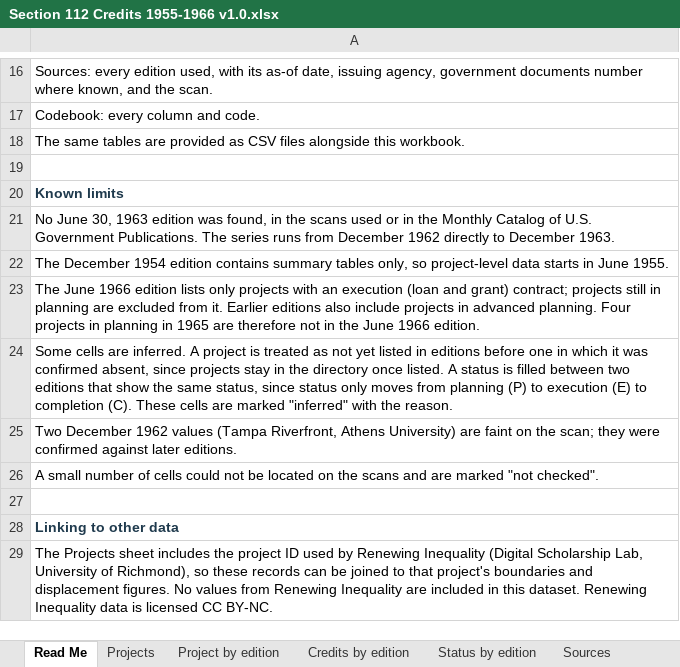
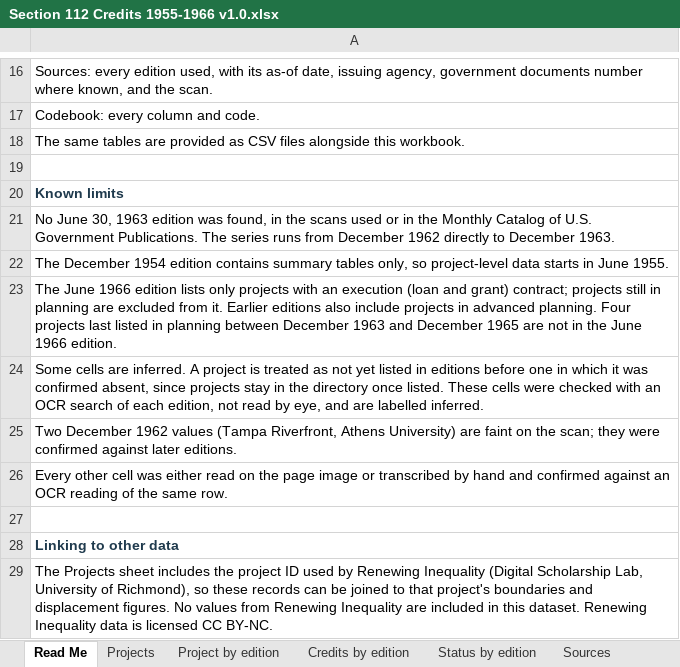
Before and after one commit to jbhartman12191/jbhartman12191.github.io, an Excel workbook: mapmaking/data/Section 112 Credits 1955-1966 v1.0.xlsx, sheet Read Me, drawn as a sheet; only a part is shown, gaps mark what is left out; values as stored, in another font and other column widths than the file's, no borders; the diff names each change by its address in the sheet, - before the commit and + after, or states it on an @@ line.

```diff
--- a/mapmaking/data/Section 112 Credits 1955-1966 v1.0.xlsx (sheet Read Me)
+++ b/mapmaking/data/Section 112 Credits 1955-1966 v1.0.xlsx (sheet Read Me)
-A23: …Four projects in planning in 1965 are therefore not in…
+A23: …Four projects last listed in planning between December 1963 and December 1965 are not in…
-A24: …once listed. A status is filled between two editions that show the same status, since status only moves from planning (P) to execution (E) to completion (C). These cells are marked "inferred" with the reason.
+A24: …once listed. These cells were checked with an OCR search of each edition, not read by eye, and are labelled inferred.
-A26: A small number of cells could not be located on the scans and are marked "not checked".
+A26: Every other cell was either read on the page image or transcribed by hand and confirmed against an OCR reading of the same row.
```
Also changed, not shown: sheet Project by edition, sheet Status by edition, sheet Codebook, 3 other files.
